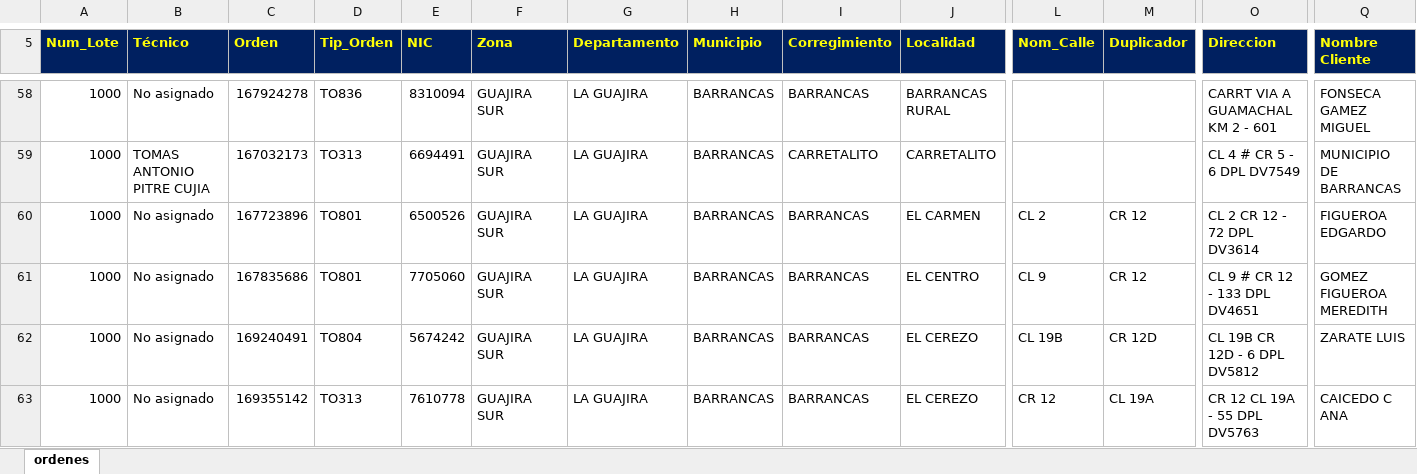
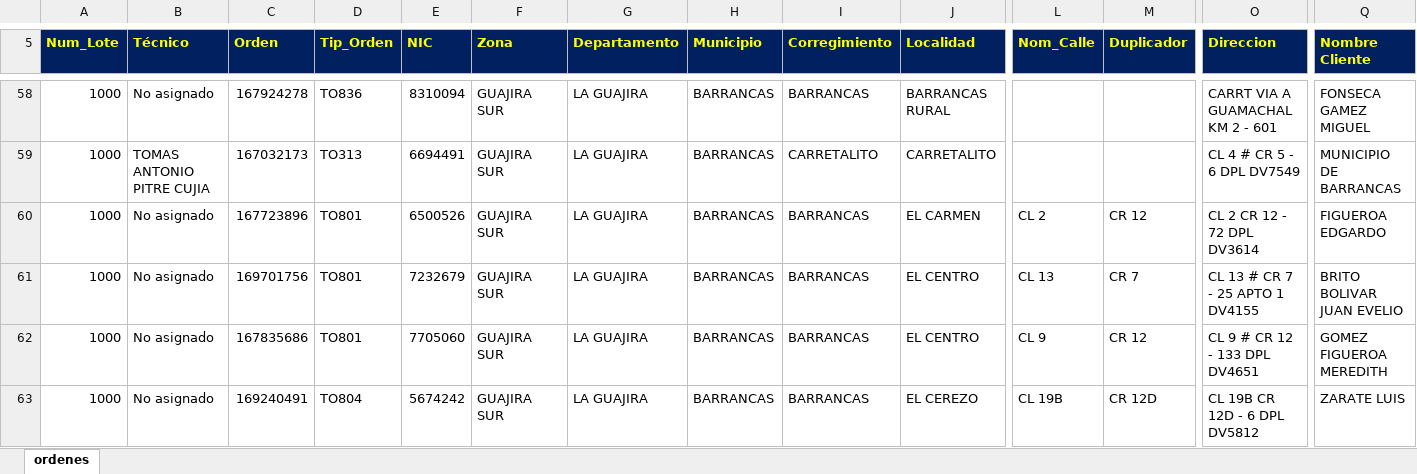
Before and after one commit to vikano27-debug/Dashboard_ING_VOA_Guajira, an Excel workbook: siprem_latest.xlsx, sheet ordenes, drawn as a sheet; only a part is shown, gaps mark what is left out; the shorter side is filled out with more unchanged rows; values as stored, in another font and other column widths than the file's, no borders; rows hold the shown columns only; the diff covers the shown part only; the diff names each change by its address in the sheet, - before the commit and + after, or states it on an @@ line.

Commit message:
Actualizacion automatica SIPREM y Casuistica GUAJIRA

```diff
--- a/siprem_latest.xlsx (sheet ordenes)
+++ b/siprem_latest.xlsx (sheet ordenes)
+row 61: 1000 | No asignado | 169701756 | TO801 | 7232679 | GUAJIRA SUR | LA GUAJIRA | BARRANCAS | BARRANCAS | EL CENTRO | CL 13 | CR 7 | CL 13 # CR 7 - 25 APTO 1 DV4155 | BRITO BOLIVAR JUAN EVELIO
```
Also changed, not shown: 2 added rows, 14 removed rows and 5 edited cells elsewhere in this sheet.
